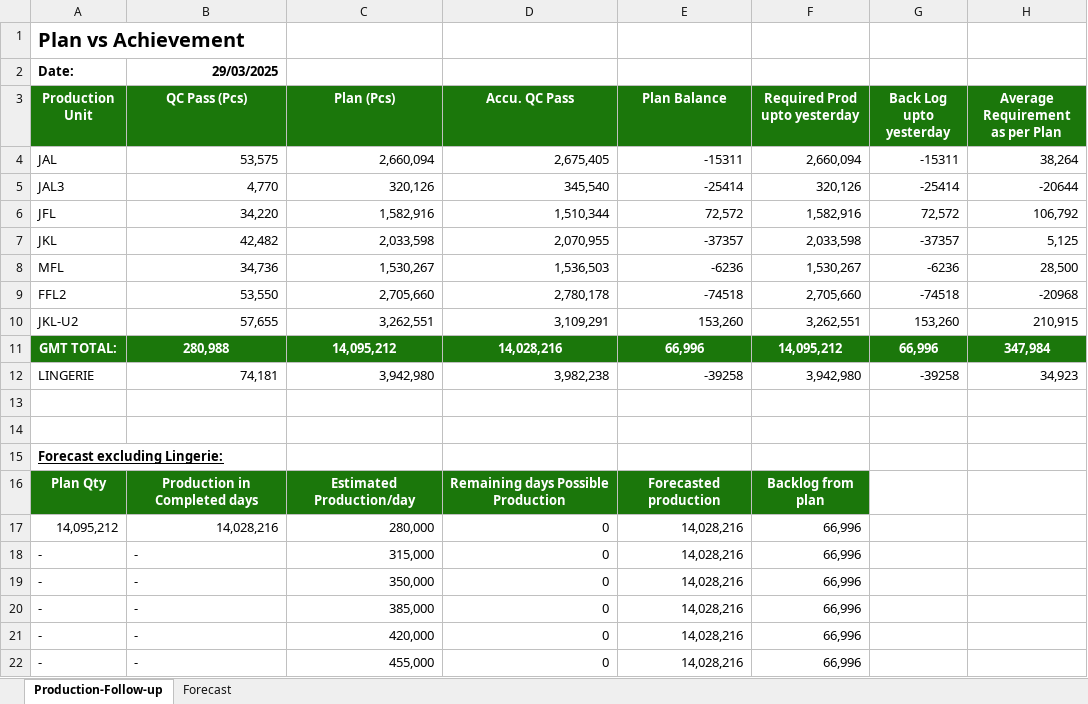
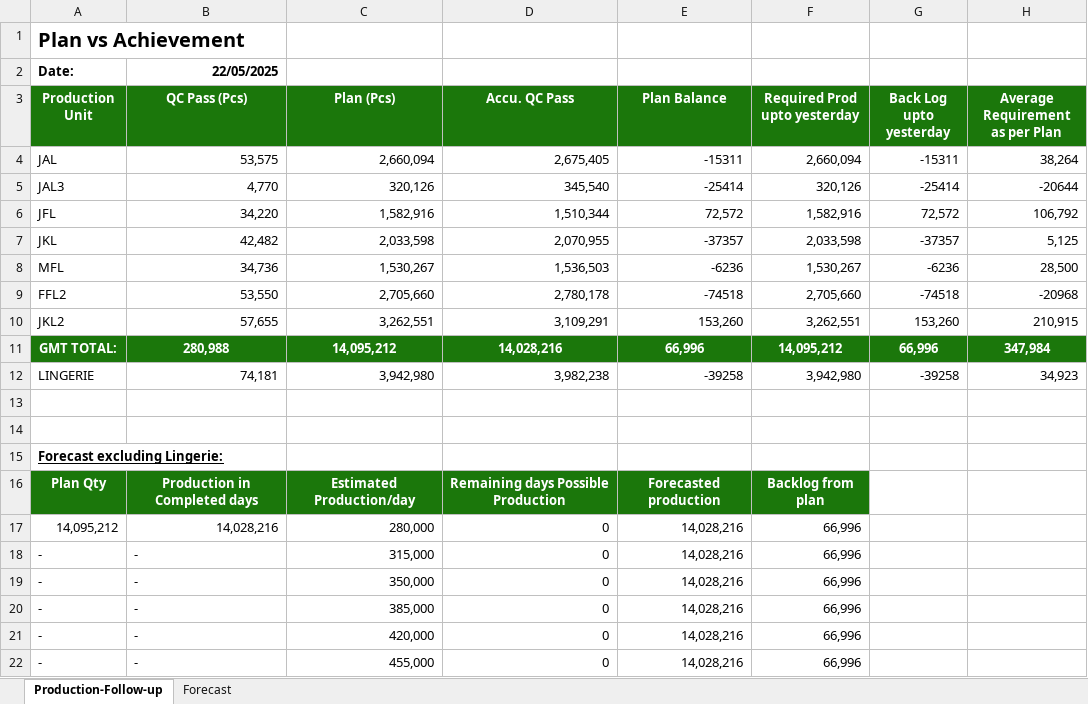
Before and after one commit to mahfuz-31/Production-Follow-up, an Excel workbook: 03. Mar/29-Mar-25.xlsx, sheet Production-Follow-up, drawn as a sheet; only a part is shown; values as stored, in another font and other column widths than the file's, no borders; the diff names each change by its address in the sheet, - before the commit and + after, or states it on an @@ line.

```diff
--- a/03. Mar/29-Mar-25.xlsx (sheet Production-Follow-up)
+++ b/03. Mar/29-Mar-25.xlsx (sheet Production-Follow-up)
-B2 (QC Pass (Pcs)): 29/03/2025
+B2 (QC Pass (Pcs)): 22/05/2025
-A10 (Production Unit): JKL-U2
+A10 (Production Unit): JKL2
```
Also changed, not shown: 05. May/31-May-25.xlsx, 8 other files.
